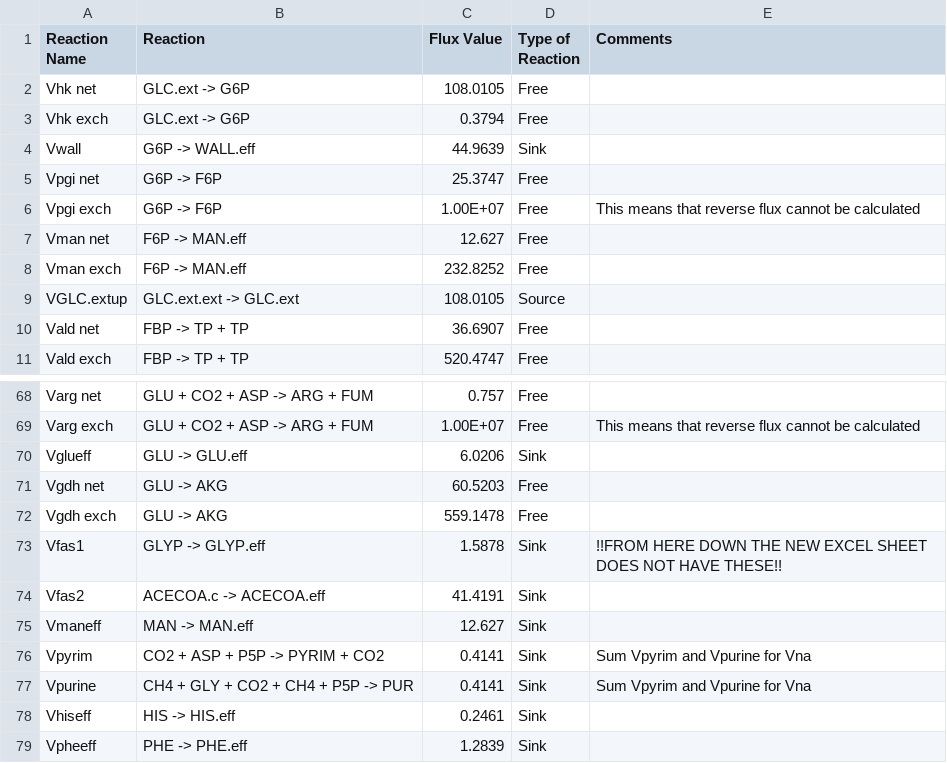
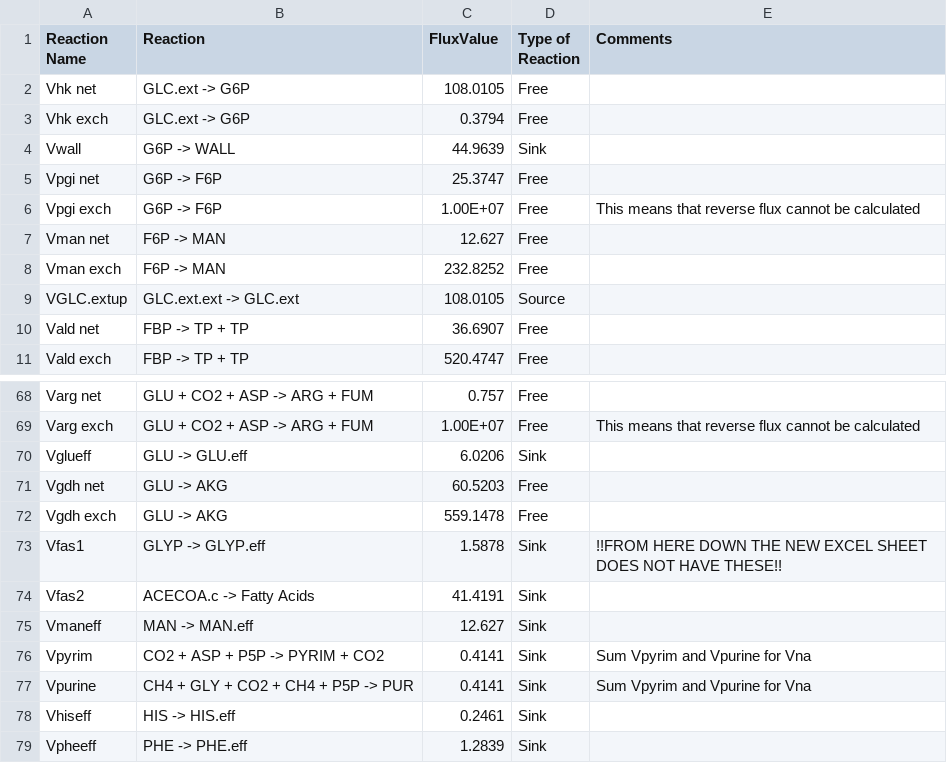
Before and after one commit to 1ghernandez/Carbon_Pathway_Animation, a CSV file: Edit_Flux_Values.csv, drawn as a sheet; only a part is shown, gaps mark what is left out.

Commit message:
Changed names of some molecules changed the csv being used.

```diff
--- a/Edit_Flux_Values.csv
+++ b/Edit_Flux_Values.csv
@@ -1,9 +1,9 @@
-Reaction Name,Reaction,Flux Value,Type of Reaction,Comments
+Reaction Name,Reaction,FluxValue,Type of Reaction,Comments
 Vhk net,GLC.ext -> G6P,108.0105,Free,
 Vhk exch,GLC.ext -> G6P,0.3794,Free,
-Vwall,G6P -> WALL.eff,44.9639,Sink,
+Vwall,G6P -> WALL,44.9639,Sink,
 Vpgi net,G6P -> F6P,25.3747,Free,
 Vpgi exch,G6P -> F6P,1.00E+07,Free,This means that reverse flux cannot be calculated
-Vman net,F6P -> MAN.eff,12.627,Free,
-Vman exch,F6P -> MAN.eff,232.8252,Free,
+Vman net,F6P -> MAN,12.627,Free,
+Vman exch,F6P -> MAN,232.8252,Free,
 VGLC.extup,GLC.ext.ext -> GLC.ext,108.0105,Source,
@@ -73,3 +73,3 @@ Vgdh exch,GLU -> AKG,559.1478,Free,
 Vfas1,GLYP -> GLYP.eff,1.5878,Sink,!!FROM HERE DOWN THE NEW EXCEL SHEET DOES NOT HAVE THESE!!
-Vfas2,ACECOA.c -> ACECOA.eff,41.4191,Sink,
+Vfas2,ACECOA.c -> Fatty Acids,41.4191,Sink,
 Vmaneff,MAN -> MAN.eff,12.627,Sink,
```
Also changed, not shown: 2 other files.
